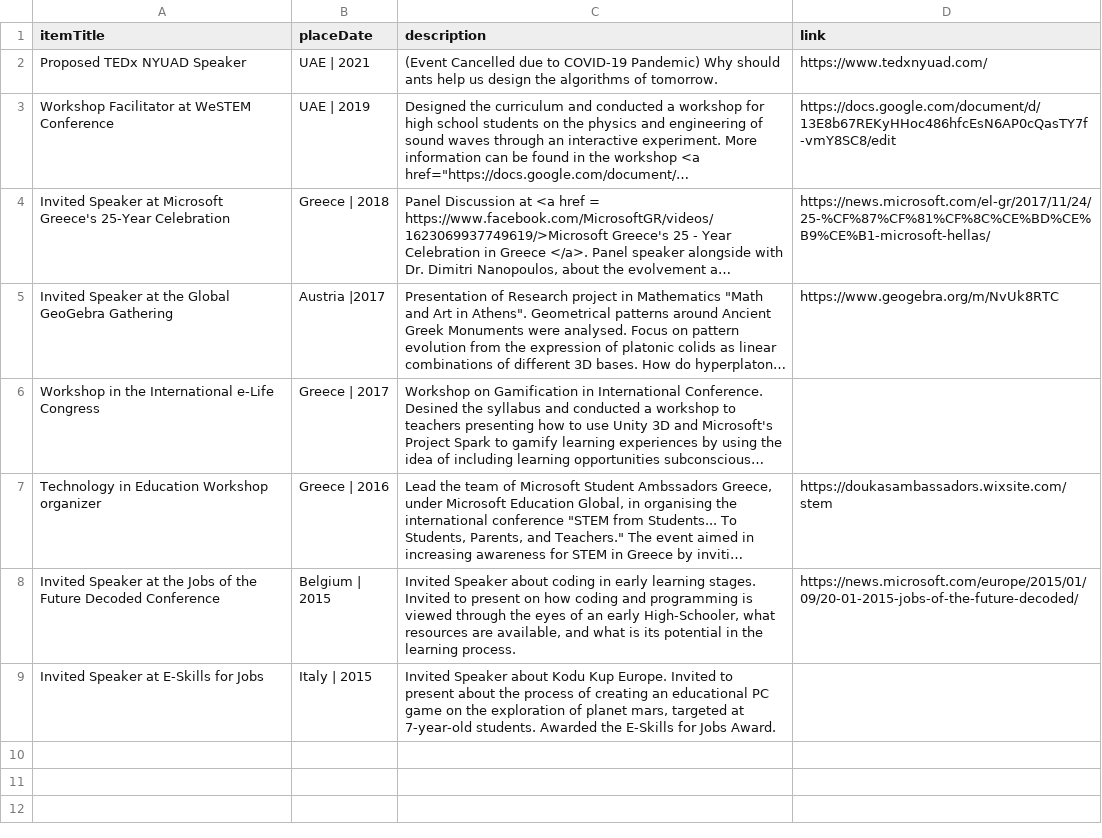
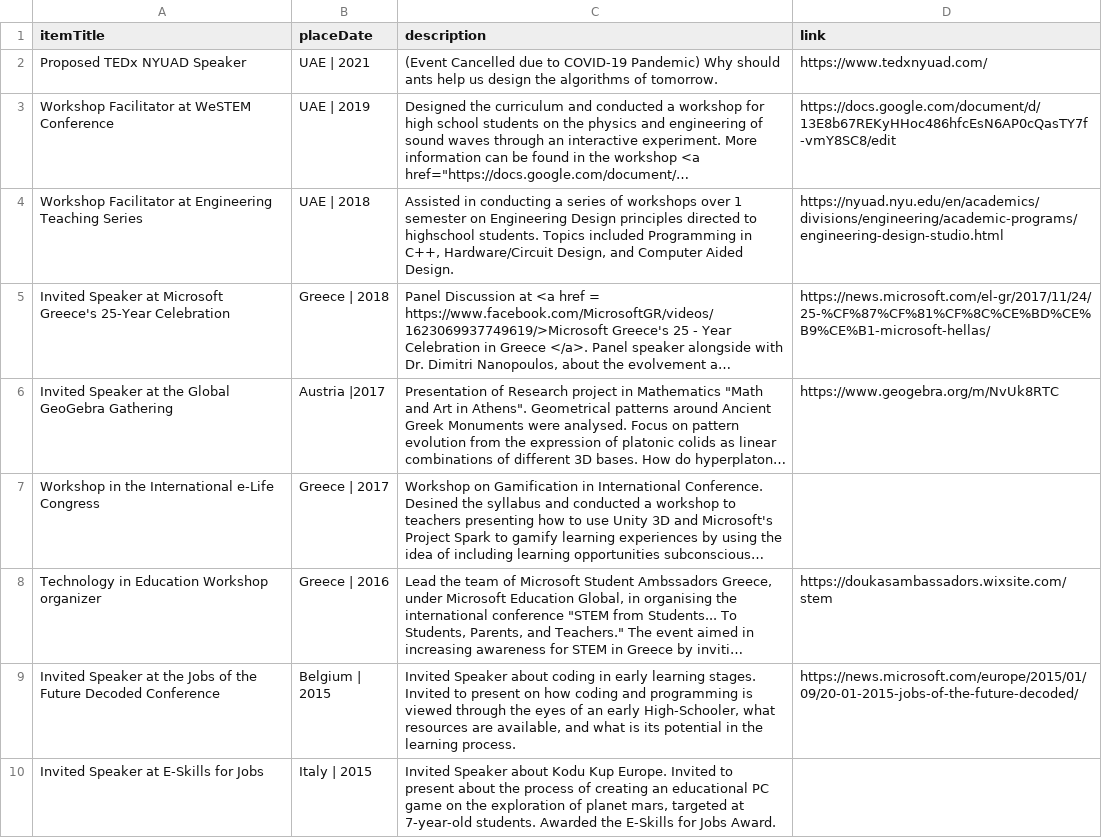
Before and after one commit to PanosEconomou/CV, a CSV file: cv/DB/presentations.csv, drawn as a sheet; long unchanged cells end in …; the diff names each change by its address in the sheet, - before the commit and + after, or states it on an @@ line.

```diff
--- a/cv/DB/presentations.csv
+++ b/cv/DB/presentations.csv
+row 4: Workshop Facilitator at Engineering Teaching Series | UAE | 2018 | Assisted in conducting a series of workshops over 1 semester on Engineering Design principles directed to highschool students. Topics included Programming in C++, Hardware/Circuit Design, and Computer Aided Design. | https://nyuad.nyu.edu/en/academics/divisions/engineering/academic-programs/engineering-design-studio.html
```
Also changed, not shown: 2 other files.
